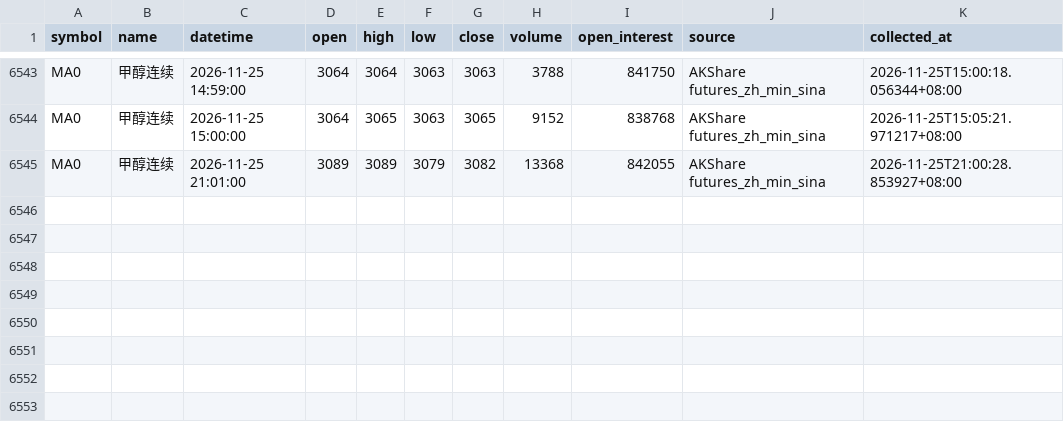
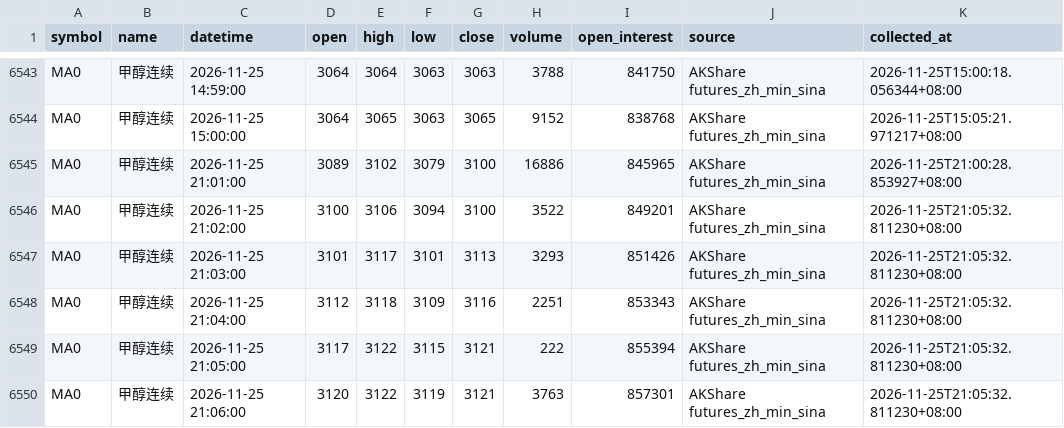
Before and after one commit to luckyjohnlucky/akshare-futures-data, a CSV file: output/MA0_minute_bars.csv, drawn as a sheet; only a part is shown, gaps mark what is left out.

```diff
--- a/output/MA0_minute_bars.csv
+++ b/output/MA0_minute_bars.csv
@@ -6544,2 +6544,7 @@ MA0,甲醇连续,2026-11-25 14:59:00,3064,3064,3063,3063,3788,841750,AKShare fut
 MA0,甲醇连续,2026-11-25 15:00:00,3064,3065,3063,3065,9152,838768,AKShare futures_zh_min_sina,2026-11-25T15:05:21.971217+08:00
-MA0,甲醇连续,2026-11-25 21:01:00,3089,3089,3079,3082,13368,842055,AKShare futures_zh_min_sina,2026-11-25T21:00:28.853927+08:00
+MA0,甲醇连续,2026-11-25 21:01:00,3089,3102,3079,3100,16886,845965,AKShare futures_zh_min_sina,2026-11-25T21:00:28.853927+08:00
+MA0,甲醇连续,2026-11-25 21:02:00,3100,3106,3094,3100,3522,849201,AKShare futures_zh_min_sina,2026-11-25T21:05:32.811230+08:00
+MA0,甲醇连续,2026-11-25 21:03:00,3101,3117,3101,3113,3293,851426,AKShare futures_zh_min_sina,2026-11-25T21:05:32.811230+08:00
+MA0,甲醇连续,2026-11-25 21:04:00,3112,3118,3109,3116,2251,853343,AKShare futures_zh_min_sina,2026-11-25T21:05:32.811230+08:00
+MA0,甲醇连续,2026-11-25 21:05:00,3117,3122,3115,3121,222,855394,AKShare futures_zh_min_sina,2026-11-25T21:05:32.811230+08:00
+MA0,甲醇连续,2026-11-25 21:06:00,3120,3122,3119,3121,3763,857301,AKShare futures_zh_min_sina,2026-11-25T21:05:32.811230+08:00
```
Also changed, not shown: output/HC0_minute_bars.csv, output/L0_minute_bars.csv, 6 other files.
